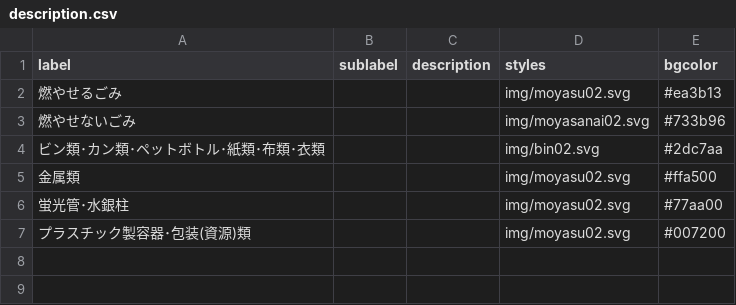
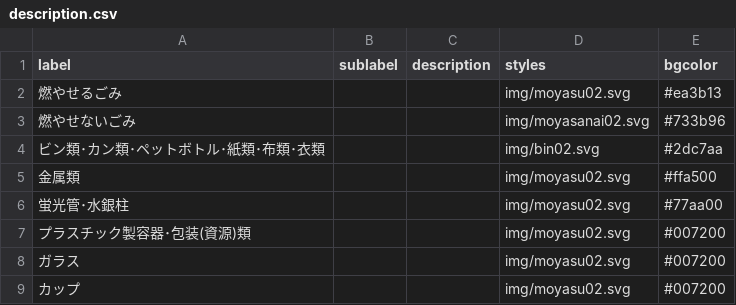
Before and after one commit to takushikun/5374, a CSV file: data/description.csv, drawn as a sheet.

Commit message:
Update description.csv

```diff
--- a/data/description.csv
+++ b/data/description.csv
@@ -7 +7,3 @@ label,sublabel,description,styles,bgcolor
 プラスチック製容器･包装(資源)類,,,img/moyasu02.svg,#007200
+ガラス,,,img/moyasu02.svg,#007200
+カップ,,,img/moyasu02.svg,#007200
```
